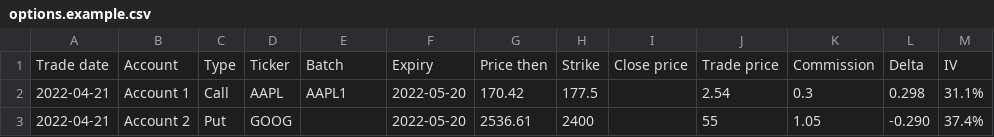
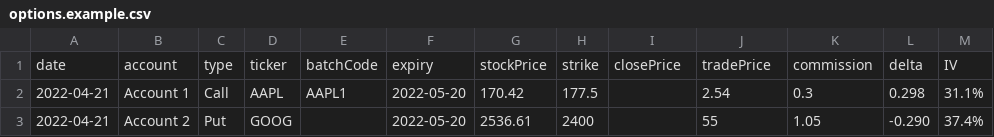
Before and after one commit to jelefra/options-dashboard, a CSV file: data/options.example.csv, drawn as a sheet; removed rows and columns are numbered as before the commit, all else as after; the diff names each change by its address in the sheet, - before the commit and + after, or states it on an @@ line.

```diff
--- a/data/options.example.csv
+++ b/data/options.example.csv
-row 1: Trade date | Account | Type | Ticker | Batch | Expiry | Price then | Strike | Close price | Trade price | Commission | Delta | IV
+row 1: date | account | type | ticker | batchCode | expiry | stockPrice | strike | closePrice | tradePrice | commission | delta | IV
```
Also changed, not shown: data/transactions.example.csv, 21 other files.
